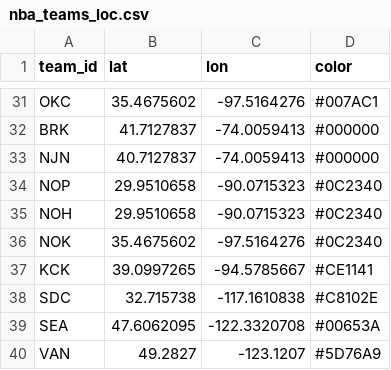
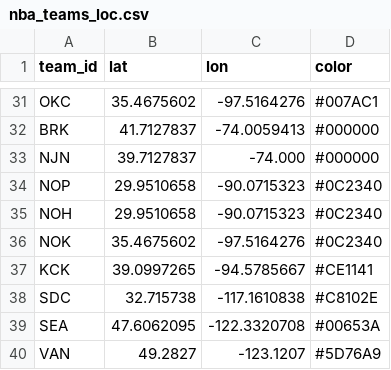
Before and after one commit to perkeje/nba_stats_visualization, a CSV file: datasets/nba_teams_loc.csv, drawn as a sheet; only a part is shown, gaps mark what is left out.

```diff
--- a/datasets/nba_teams_loc.csv
+++ b/datasets/nba_teams_loc.csv
@@ -32,3 +32,3 @@ OKC, 35.4675602, -97.5164276, #007AC1
 BRK, 41.7127837, -74.0059413, #000000
-NJN, 40.7127837, -74.0059413, #000000
+NJN, 39.7127837, -74.000, #000000
 NOP, 29.9510658, -90.0715323, #0C2340
```
Also changed, not shown: datasets/teams_stats_cleaned.csv, 5 other files.
